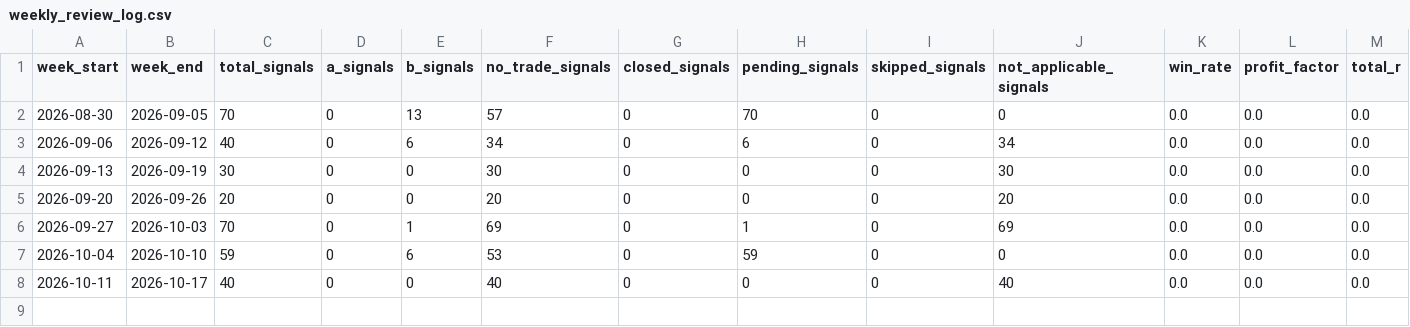
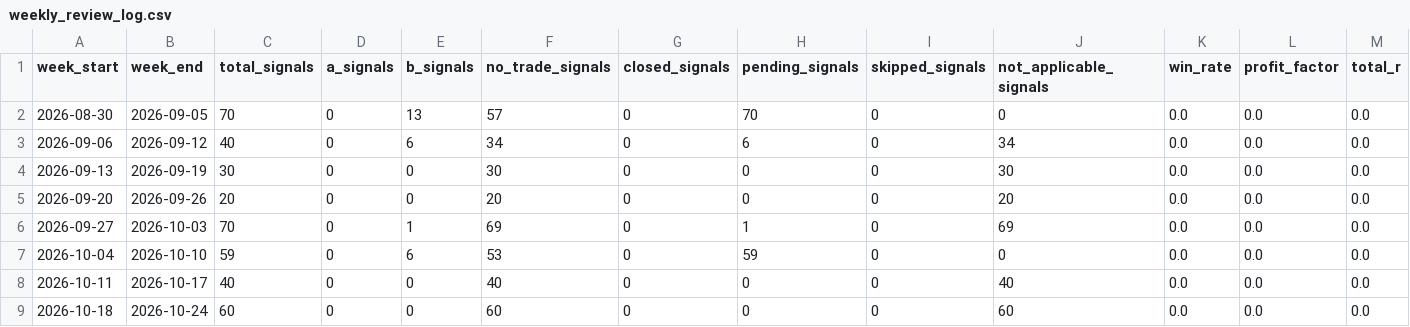
Before and after one commit to Tadaim2tk/tactical-swing-os, a CSV file: data/weekly_review_log.csv, drawn as a sheet; only a part is shown; rows hold the shown columns only; the diff names each change by its address in the sheet, - before the commit and + after, or states it on an @@ line.

```diff
--- a/data/weekly_review_log.csv
+++ b/data/weekly_review_log.csv
+row 9: 2026-10-18 | 2026-10-24 | 60 | 0 | 0 | 60 | 0 | 0 | 0 | 60 | 0.0 | 0.0 | 0.0
```
